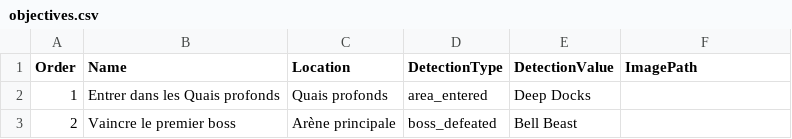
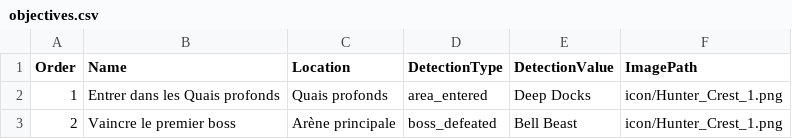
Before and after one commit to MarcLadon/silksongOverlay, a CSV file: data/objectives.csv, drawn as a sheet.

```diff
--- a/data/objectives.csv
+++ b/data/objectives.csv
@@ -1,3 +1,3 @@
 Order,Name,Location,DetectionType,DetectionValue,ImagePath
-1,Entrer dans les Quais profonds,Quais profonds,area_entered,Deep Docks,
-2,Vaincre le premier boss,Arène principale,boss_defeated,Bell Beast,
+1,Entrer dans les Quais profonds,Quais profonds,area_entered,Deep Docks,icon/Hunter_Crest_1.png
+2,Vaincre le premier boss,Arène principale,boss_defeated,Bell Beast,icon/Hunter_Crest_1.png
```
Also changed, not shown: 1 other file.
